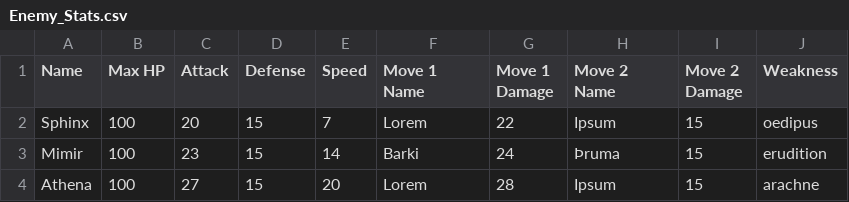
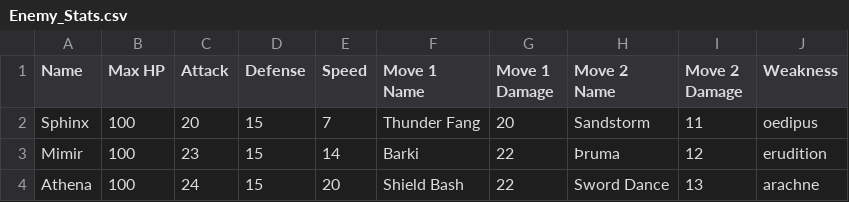
Before and after one commit to KhevanT/brains-brawns, a CSV file: CSV/Enemy_Stats.csv, drawn as a sheet.

```diff
--- a/CSV/Enemy_Stats.csv
+++ b/CSV/Enemy_Stats.csv
@@ -1,4 +1,4 @@
 Name,Max HP,Attack,Defense,Speed,Move 1 Name,Move 1 Damage,Move 2 Name,Move 2 Damage,Weakness
-Sphinx,100,20,15,7,Lorem,22,Ipsum,15,oedipus
-Mimir,100,23,15,14,Barki,24,Þruma,15,erudition
-Athena,100,27,15,20,Lorem,28,Ipsum,15,arachne
+Sphinx,100,20,15,7,Thunder Fang,20,Sandstorm,11,oedipus
+Mimir,100,23,15,14,Barki,22,Þruma,12,erudition
+Athena,100,24,15,20,Shield Bash,22,Sword Dance,13,arachne
```
Also changed, not shown: 3 other files.
